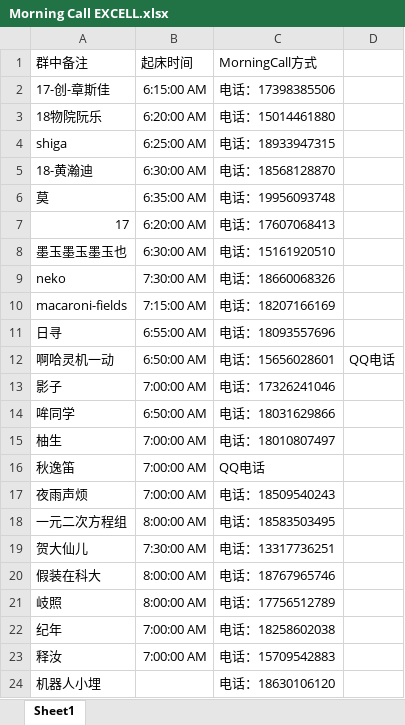
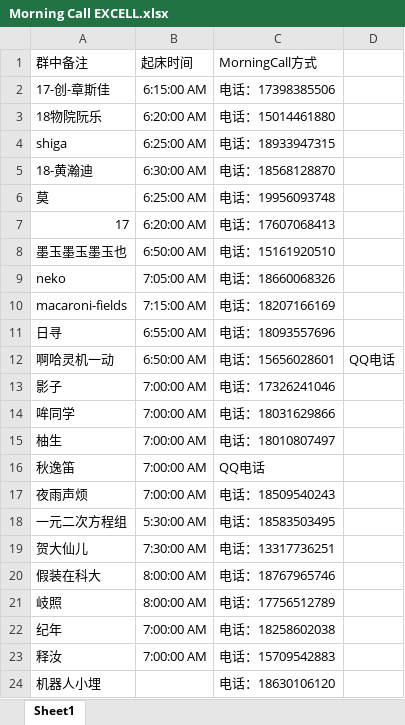
Before and after one commit to Jinzhanhong/MorningCall, an Excel workbook: Morning Call EXCELL.xlsx, sheet Sheet1, drawn as a sheet; values as stored, in another font and other column widths than the file's, no borders; the diff names each change by its address in the sheet, - before the commit and + after, or states it on an @@ line.

Commit message:
Update Morning Call EXCELL.xlsx

```diff
--- a/Morning Call EXCELL.xlsx (sheet Sheet1)
+++ b/Morning Call EXCELL.xlsx (sheet Sheet1)
-B6: 6:35:00 AM
+B6: 6:25:00 AM
-B8: 6:30:00 AM
+B8: 6:50:00 AM
-B9: 7:30:00 AM
+B9: 7:05:00 AM
-B14: 6:50:00 AM
+B14: 7:00:00 AM
-B18: 8:00:00 AM
+B18: 5:30:00 AM
```
